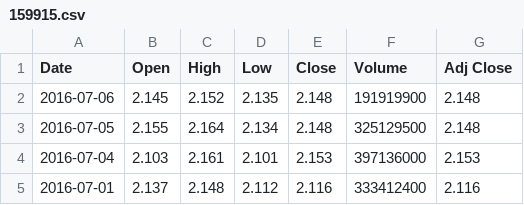
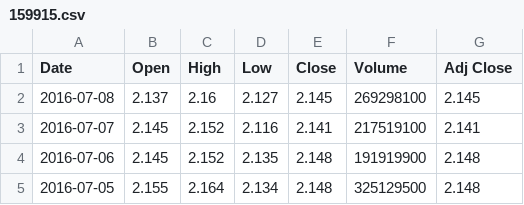
Before and after one commit to baifendian/SIRW, a CSV file: resource/159915.csv, drawn as a sheet; only a part is shown; the shorter side is filled out with more unchanged rows; the diff names each change by its address in the sheet, - before the commit and + after, or states it on an @@ line.

```diff
--- a/resource/159915.csv
+++ b/resource/159915.csv
+row 2: 2016-07-08 | 2.137 | 2.16 | 2.127 | 2.145 | 269298100 | 2.145
+row 3: 2016-07-07 | 2.145 | 2.152 | 2.116 | 2.141 | 217519100 | 2.141
```
Also changed, not shown: resource/510300.csv, 20 other files.
